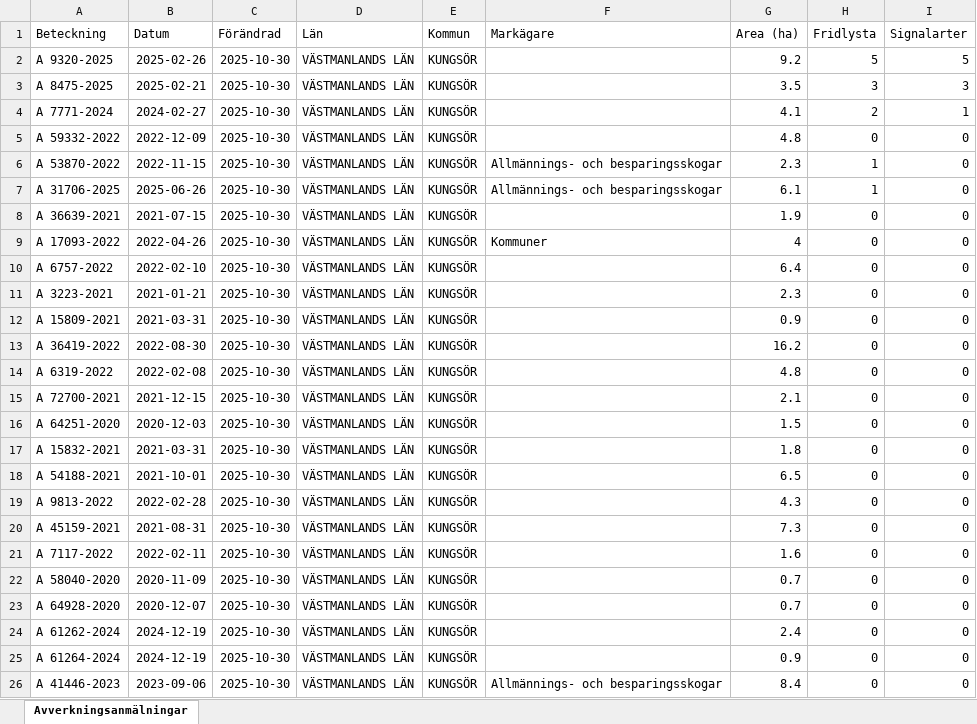
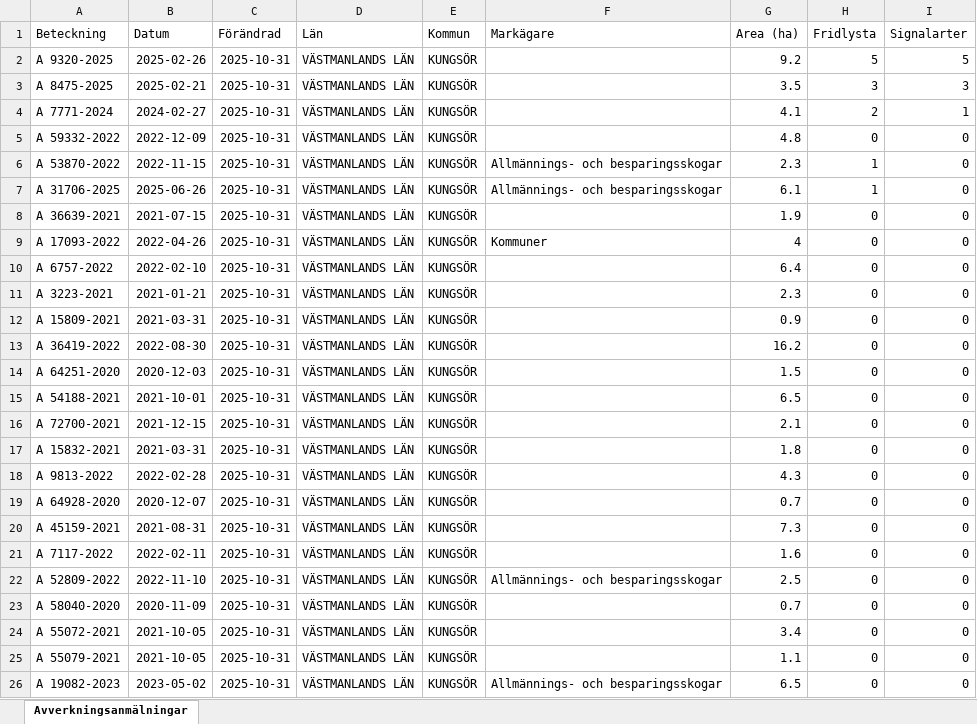
Before and after one commit to klasma/Logging_1960, an Excel workbook: Översikt KUNGSÖR.xlsx, sheet Avverkningsanmälningar, drawn as a sheet; only a part is shown; values as stored, in another font and other column widths than the file's, no borders; the diff covers the shown part only; the diff names each change by its address in the sheet, - before the commit and + after, or states it on an @@ line.

```diff
--- a/Översikt KUNGSÖR.xlsx (sheet Avverkningsanmälningar)
+++ b/Översikt KUNGSÖR.xlsx (sheet Avverkningsanmälningar)
-C2:C26 (Förändrad): 2025-10-30
+C2:C26 (Förändrad): 2025-10-31
-A14 (Beteckning): A 6319-2022
+A14 (Beteckning): A 64251-2020
-B14 (Datum): 2022-02-08
+B14 (Datum): 2020-12-03
-G14 (Area (ha)): 4.8
+G14 (Area (ha)): 1.5
-A15 (Beteckning): A 72700-2021
+A15 (Beteckning): A 54188-2021
-B15 (Datum): 2021-12-15
+B15 (Datum): 2021-10-01
-G15 (Area (ha)): 2.1
+G15 (Area (ha)): 6.5
-A16 (Beteckning): A 64251-2020
+A16 (Beteckning): A 72700-2021
-B16 (Datum): 2020-12-03
+B16 (Datum): 2021-12-15
-G16 (Area (ha)): 1.5
+G16 (Area (ha)): 2.1
-A18 (Beteckning): A 54188-2021
+A18 (Beteckning): A 9813-2022
-B18 (Datum): 2021-10-01
+B18 (Datum): 2022-02-28
-G18 (Area (ha)): 6.5
+G18 (Area (ha)): 4.3
-A19 (Beteckning): A 9813-2022
+A19 (Beteckning): A 64928-2020
-B19 (Datum): 2022-02-28
+B19 (Datum): 2020-12-07
-G19 (Area (ha)): 4.3
+G19 (Area (ha)): 0.7
-A22 (Beteckning): A 58040-2020
+A22 (Beteckning): A 52809-2022
-B22 (Datum): 2020-11-09
+B22 (Datum): 2022-11-10
-F22 (Markägare): (empty)
+F22 (Markägare): Allmännings- och besparingsskogar
-G22 (Area (ha)): 0.7
+G22 (Area (ha)): 2.5
-A23 (Beteckning): A 64928-2020
+A23 (Beteckning): A 58040-2020
-B23 (Datum): 2020-12-07
+B23 (Datum): 2020-11-09
-A24 (Beteckning): A 61262-2024
+A24 (Beteckning): A 55072-2021
-B24:B25 (Datum): 2024-12-19
+B24:B25 (Datum): 2021-10-05
-G24 (Area (ha)): 2.4
+G24 (Area (ha)): 3.4
-A25 (Beteckning): A 61264-2024
+A25 (Beteckning): A 55079-2021
-G25 (Area (ha)): 0.9
+G25 (Area (ha)): 1.1
-A26 (Beteckning): A 41446-2023
+A26 (Beteckning): A 19082-2023
-B26 (Datum): 2023-09-06
+B26 (Datum): 2023-05-02
-G26 (Area (ha)): 8.4
+G26 (Area (ha)): 6.5
```
Also changed, not shown: 231 edited cells elsewhere in this sheet, artfynd/A 31706-2025 artfynd.xlsx, artfynd/A 53870-2022 artfynd.xlsx, 33 other files.
